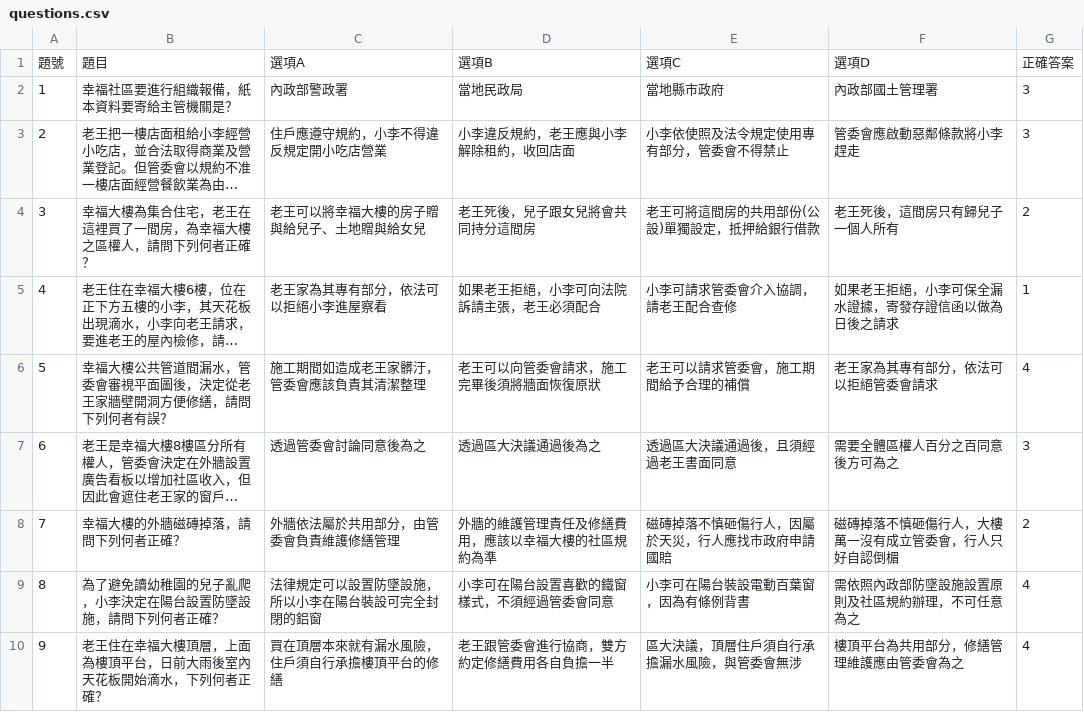
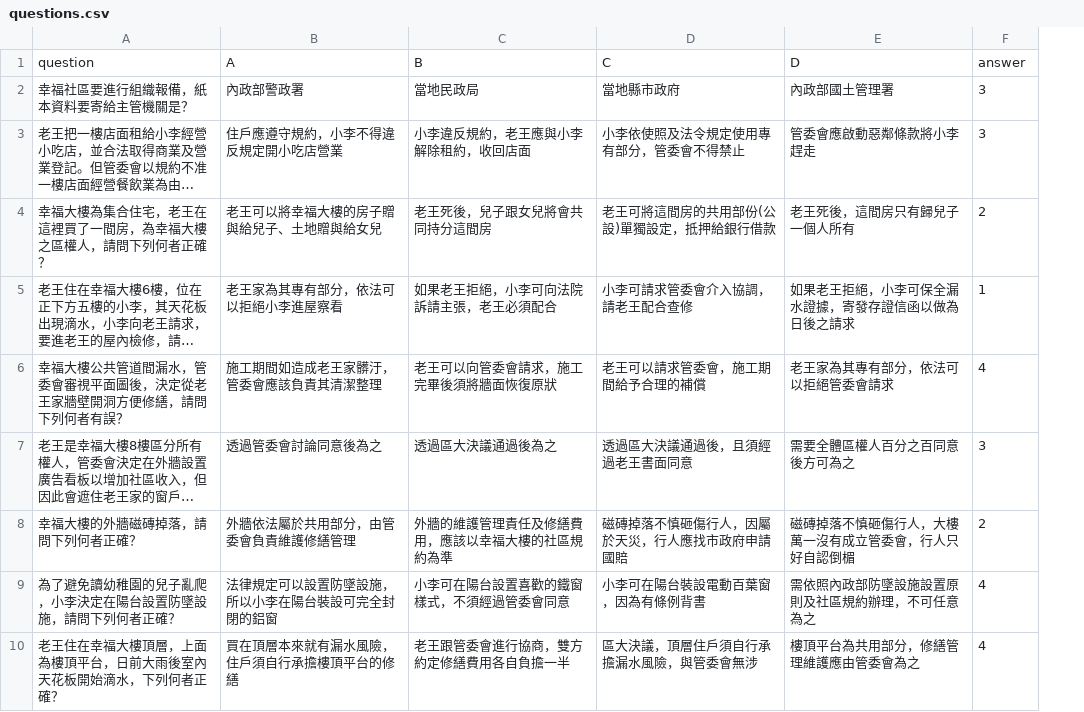
Before and after one commit to BECCA1017/quiz_system_complete, a CSV file: questions.csv, drawn as a sheet; only a part is shown; long unchanged cells end in …; removed rows and columns are numbered as before the commit, all else as after; the diff names each change by its address in the sheet, - before the commit and + after, or states it on an @@ line.

Commit message:
Update questions.csv

```diff
--- a/questions.csv
+++ b/questions.csv
-column A, rows 2-10: 1 | 2 | 3 | 4 | 5 | 6 | 7 | 8 | 9
-row 1: 題號 | 題目 | 選項A | 選項B | 選項C | 選項D | 正確答案
+row 1: question | A | B | C | D | answer
```
